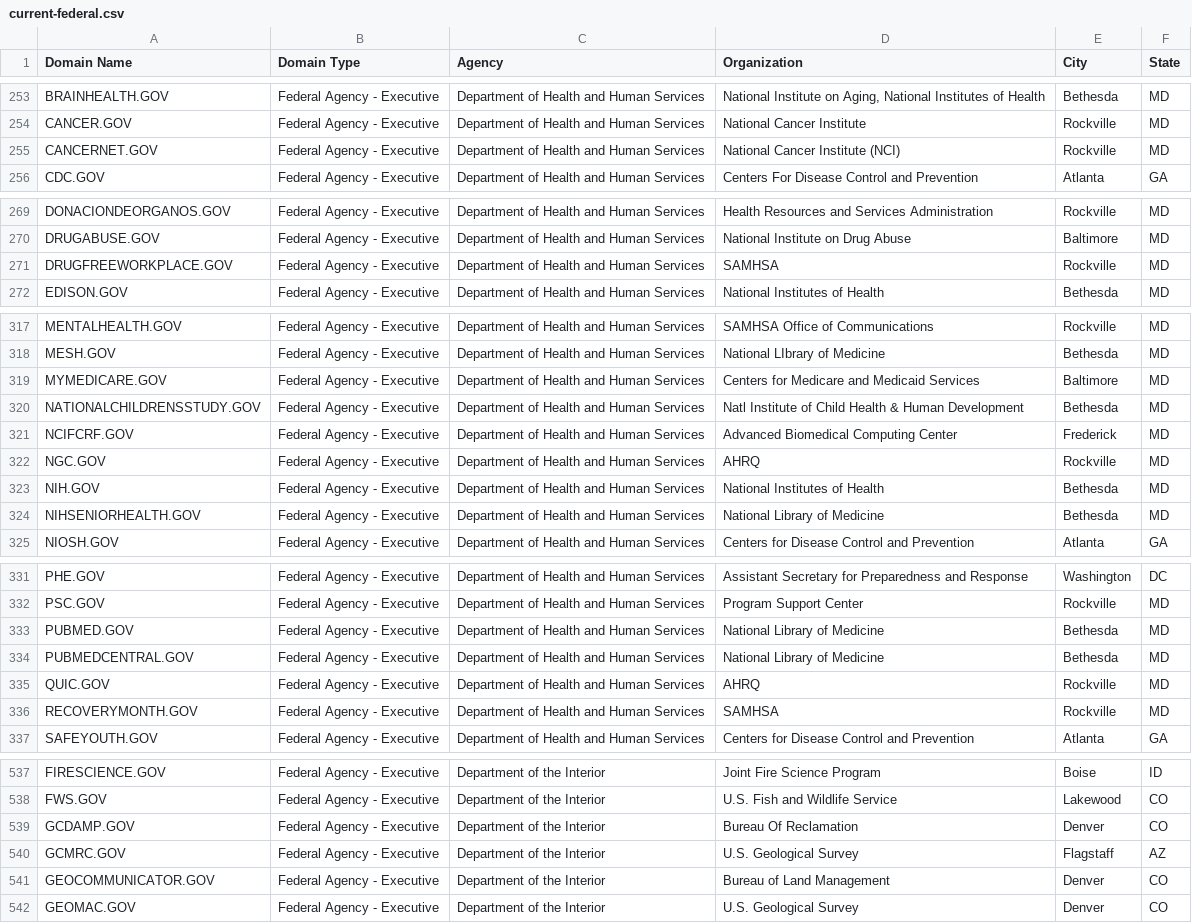
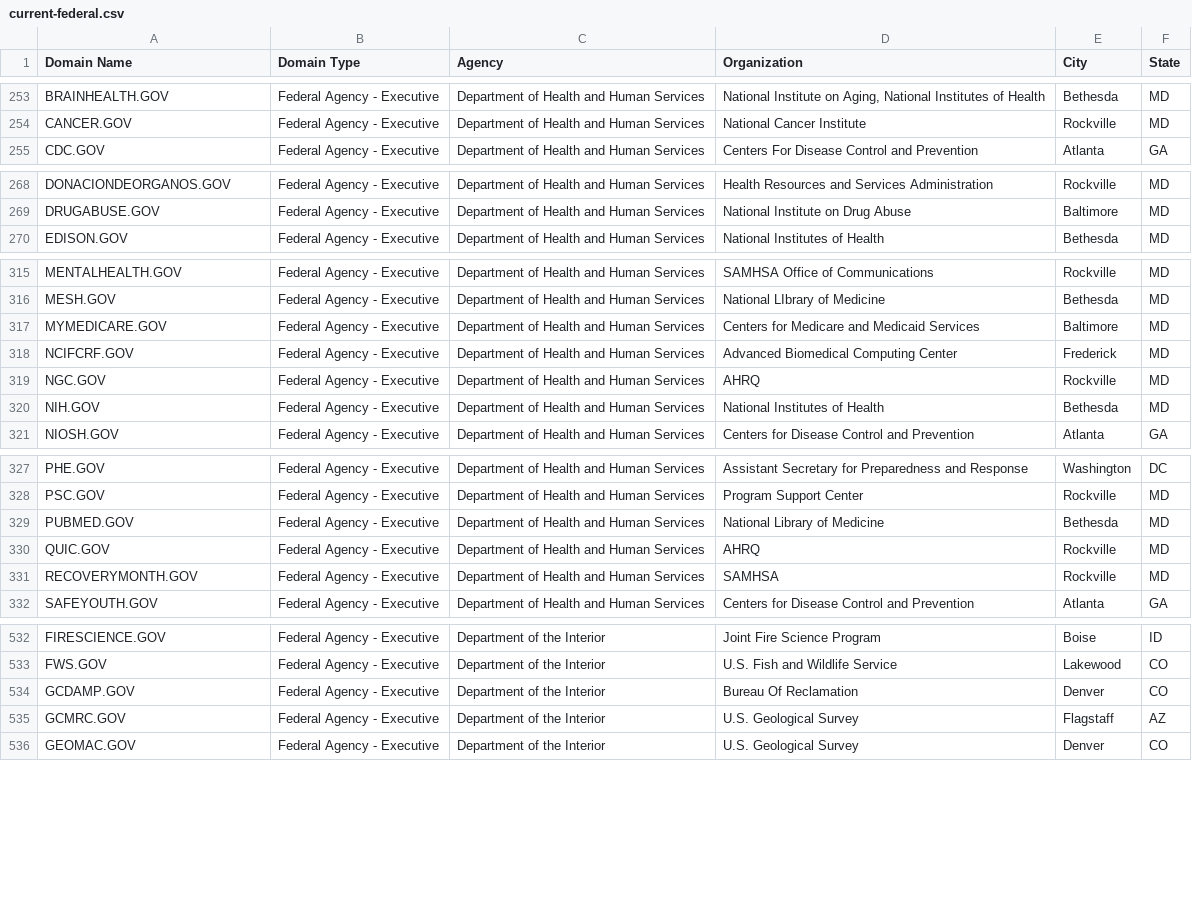
Before and after one commit to GSA/data, a CSV file: dotgov-domains/current-federal.csv, drawn as a sheet; only a part is shown, gaps mark what is left out; the diff covers the shown part only; the diff names each change by its address in the sheet, - before the commit and + after, or states it on an @@ line.

```diff
--- a/dotgov-domains/current-federal.csv
+++ b/dotgov-domains/current-federal.csv
-row 255: CANCERNET.GOV | Federal Agency - Executive | Department of Health and Human Services | National Cancer Institute (NCI) | Rockville | MD
-row 271: DRUGFREEWORKPLACE.GOV | Federal Agency - Executive | Department of Health and Human Services | SAMHSA | Rockville | MD
-row 320: NATIONALCHILDRENSSTUDY.GOV | Federal Agency - Executive | Department of Health and Human Services | Natl Institute of Child Health & Human Development | Bethesda | MD
-row 324: NIHSENIORHEALTH.GOV | Federal Agency - Executive | Department of Health and Human Services | National Library of Medicine | Bethesda | MD
-row 334: PUBMEDCENTRAL.GOV | Federal Agency - Executive | Department of Health and Human Services | National Library of Medicine | Bethesda | MD
-row 541: GEOCOMMUNICATOR.GOV | Federal Agency - Executive | Department of the Interior | Bureau of Land Management | Denver | CO
```
Also changed, not shown: 1 removed row elsewhere in this file, dotgov-domains/current-full.csv.
